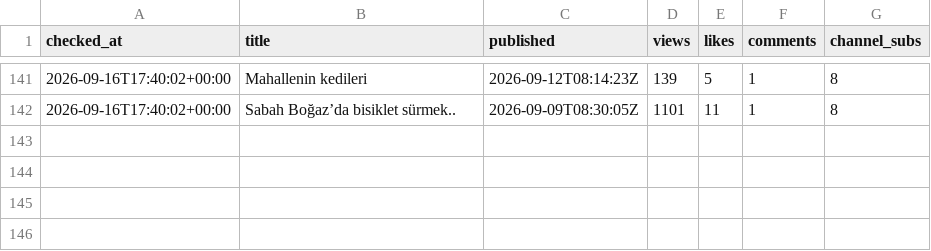
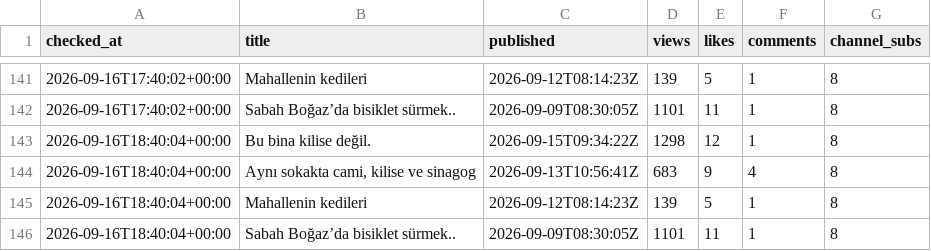
Before and after one commit to volaria/vd-insights-data, a CSV file: data/yt_live_DEFNE_log.csv, drawn as a sheet; only a part is shown, gaps mark what is left out.

Commit message:
live

```diff
--- a/data/yt_live_DEFNE_log.csv
+++ b/data/yt_live_DEFNE_log.csv
@@ -142 +142,5 @@ checked_at,title,published,views,likes,comments,channel_subs
 2026-09-16T17:40:02+00:00,Sabah Boğaz’da bisiklet sürmek..,2026-09-09T08:30:05Z,1101,11,1,8
+2026-09-16T18:40:04+00:00,Bu bina kilise değil.,2026-09-15T09:34:22Z,1298,12,1,8
+2026-09-16T18:40:04+00:00,"Aynı sokakta cami, kilise ve sinagog",2026-09-13T10:56:41Z,683,9,4,8
+2026-09-16T18:40:04+00:00,Mahallenin kedileri,2026-09-12T08:14:23Z,139,5,1,8
+2026-09-16T18:40:04+00:00,Sabah Boğaz’da bisiklet sürmek..,2026-09-09T08:30:05Z,1101,11,1,8
```
Also changed, not shown: data/yt_live_DEFNE.csv.
